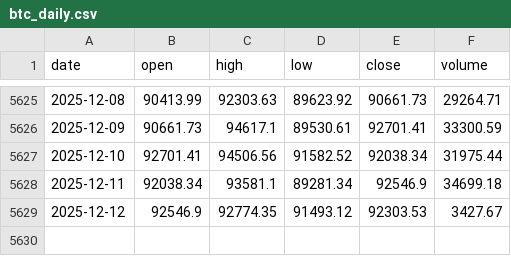
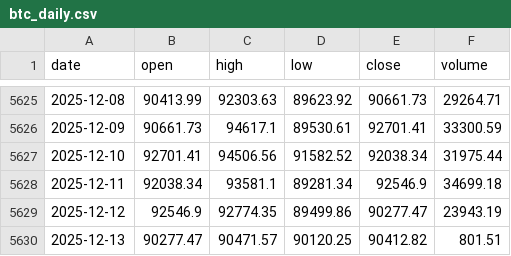
Before and after one commit to trendyiptv-a11y/Coeziv, a CSV file: data/btc_daily.csv, drawn as a sheet; only a part is shown, gaps mark what is left out.

```diff
--- a/data/btc_daily.csv
+++ b/data/btc_daily.csv
@@ -5628,2 +5628,3 @@ date,open,high,low,close,volume
 2025-12-11,92038.34,93581.1,89281.34,92546.9,34699.18
-2025-12-12,92546.9,92774.35,91493.12,92303.53,3427.67
+2025-12-12,92546.9,92774.35,89499.86,90277.47,23943.19
+2025-12-13,90277.47,90471.57,90120.25,90412.82,801.51
```
